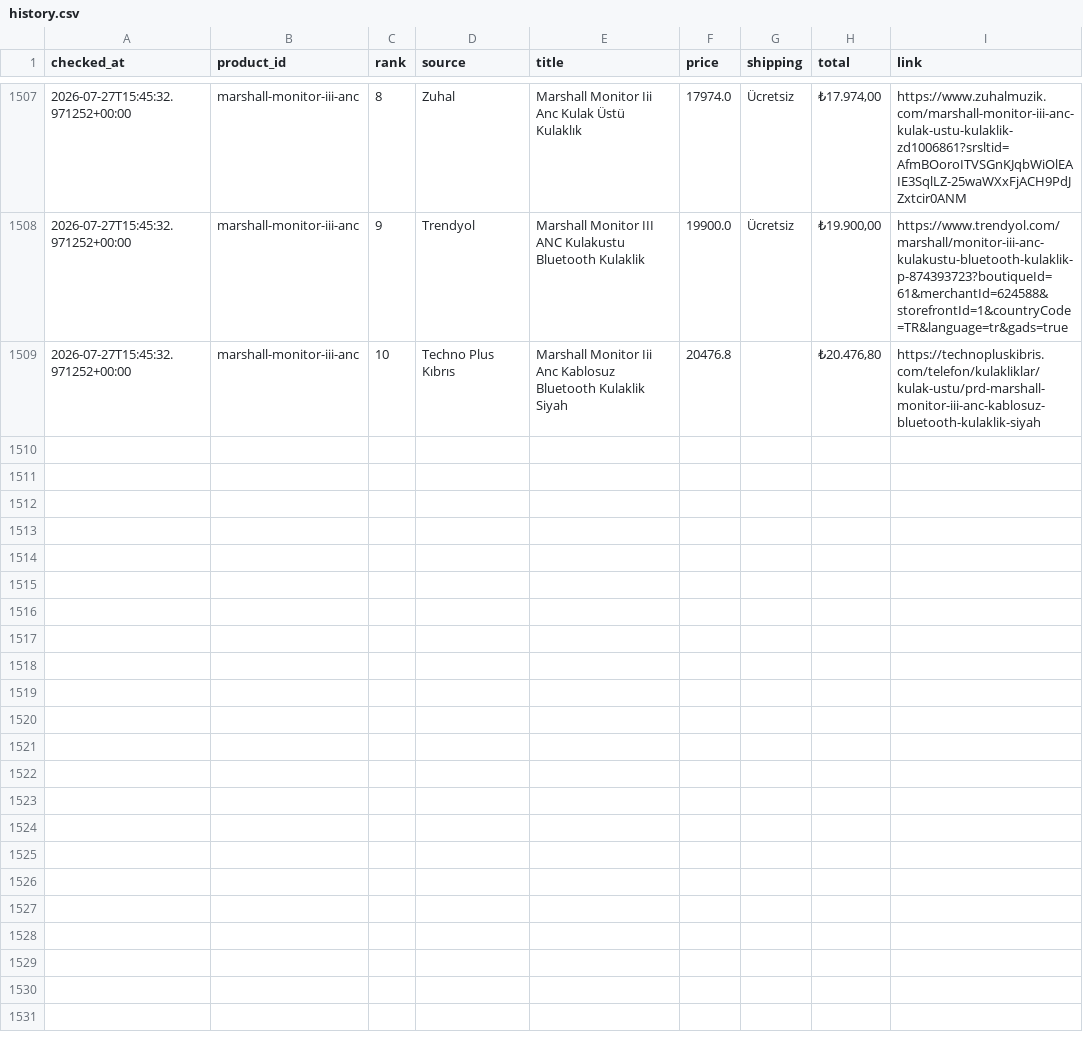
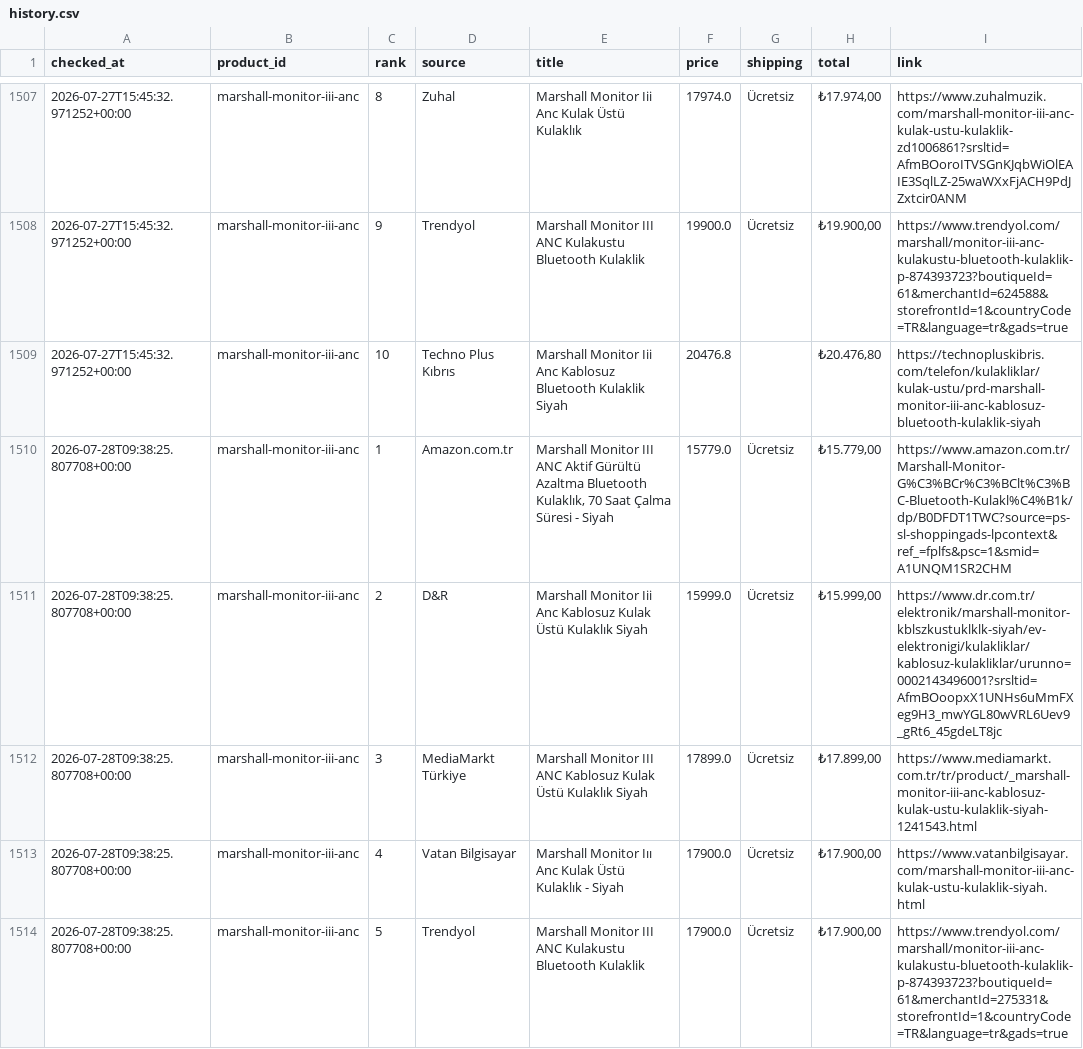
Before and after one commit to bozkurt1453-am/price-tracker, a CSV file: data/history.csv, drawn as a sheet; only a part is shown, gaps mark what is left out; the diff covers the shown part only.

Commit message:
Update price data

```diff
--- a/data/history.csv
+++ b/data/history.csv
@@ -1509 +1509,6 @@ checked_at,product_id,rank,source,title,price,shipping,total,link
 2026-07-27T15:45:32.971252+00:00,marshall-monitor-iii-anc,10,Techno Plus Kıbrıs,Marshall Monitor Iii Anc Kablosuz Bluetooth Kulaklik Siyah,20476.8,,"₺20.476,80",https://technopluskibris.com/telefon/kulakliklar/kulak-ustu/prd-marshall-monitor-iii-anc-kablosuz-bluetooth-kulaklik-siyah
+2026-07-28T09:38:25.807708+00:00,marshall-monitor-iii-anc,1,Amazon.com.tr,"Marshall Monitor III ANC Aktif Gürültü Azaltma Bluetooth Kulaklık, 70 Saat Çalma Süresi - Siyah",15779.0,Ücretsiz,"₺15.779,00",https://www.amazon.com.tr/Marshall-Monitor-G%C3%BCr%C3%BClt%C3%BC-Bluetooth-Kulakl%C4%B1k/dp/B0DFDT1TWC?source=ps-sl-shoppingads-lpcontext&ref_=fplfs&psc=1&smid=A1UNQM1SR2CHM
+2026-07-28T09:38:25.807708+00:00,marshall-monitor-iii-anc,2,D&R,Marshall Monitor Iii Anc Kablosuz Kulak Üstü Kulaklık Siyah,15999.0,Ücretsiz,"₺15.999,00",https://www.dr.com.tr/elektronik/marshall-monitor-kblszkustuklklk-siyah/ev-elektronigi/kulakliklar/kablosuz-kulakliklar/urunno=0002143496001?srsltid=AfmBOoopxX1UNHs6uMmFXeg9H3_mwYGL80wVRL6Uev9_gRt6_45gdeLT8jc
+2026-07-28T09:38:25.807708+00:00,marshall-monitor-iii-anc,3,MediaMarkt Türkiye,Marshall Monitor III ANC Kablosuz Kulak Üstü Kulaklık Siyah,17899.0,Ücretsiz,"₺17.899,00",https://www.mediamarkt.com.tr/tr/product/_marshall-monitor-iii-anc-kablosuz-kulak-ustu-kulaklik-siyah-1241543.html
+2026-07-28T09:38:25.807708+00:00,marshall-monitor-iii-anc,4,Vatan Bilgisayar,Marshall Monitor Iıı Anc Kulak Üstü Kulaklık - Siyah,17900.0,Ücretsiz,"₺17.900,00",https://www.vatanbilgisayar.com/marshall-monitor-iii-anc-kulak-ustu-kulaklik-siyah.html
+2026-07-28T09:38:25.807708+00:00,marshall-monitor-iii-anc,5,Trendyol,Marshall Monitor III ANC Kulakustu Bluetooth Kulaklik,17900.0,Ücretsiz,"₺17.900,00",https://www.trendyol.com/marshall/monitor-iii-anc-kulakustu-bluetooth-kulaklik-p-874393723?boutiqueId=61&merchantId=275331&storefrontId=1&countryCode=TR&language=tr&gads=true
```
Also changed, not shown: 5 added rows elsewhere in this file, 1 other file.
